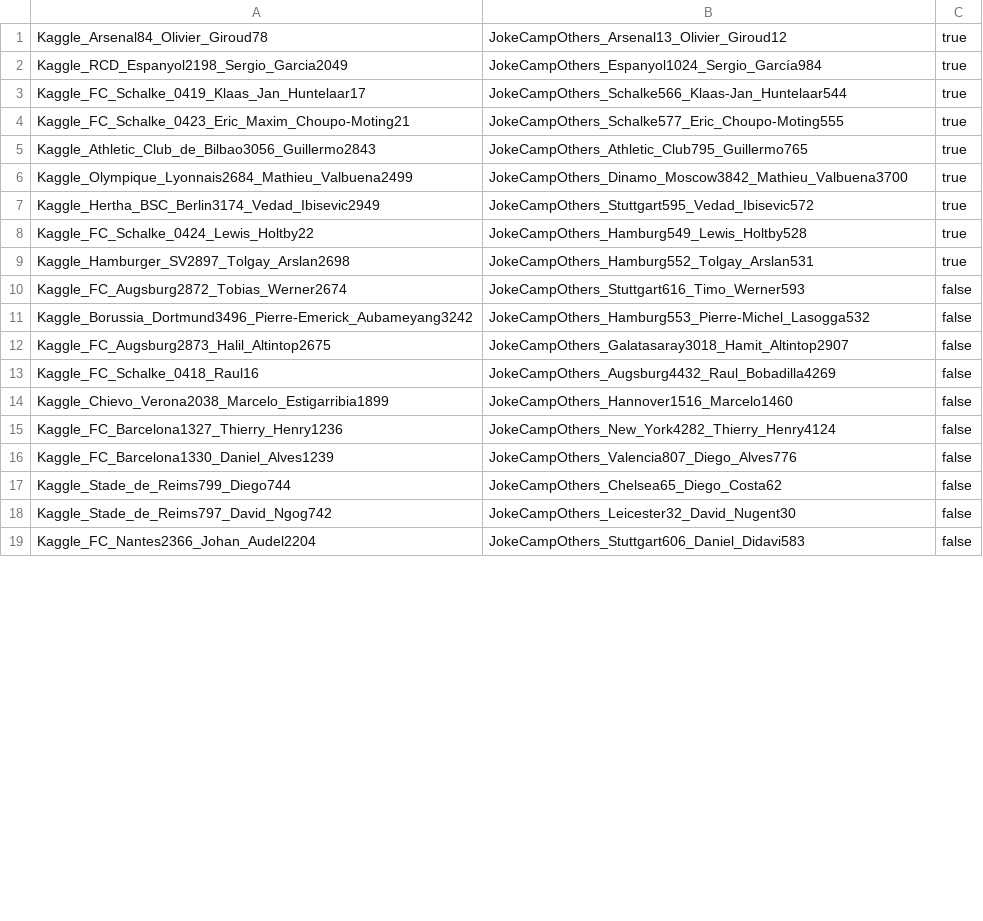
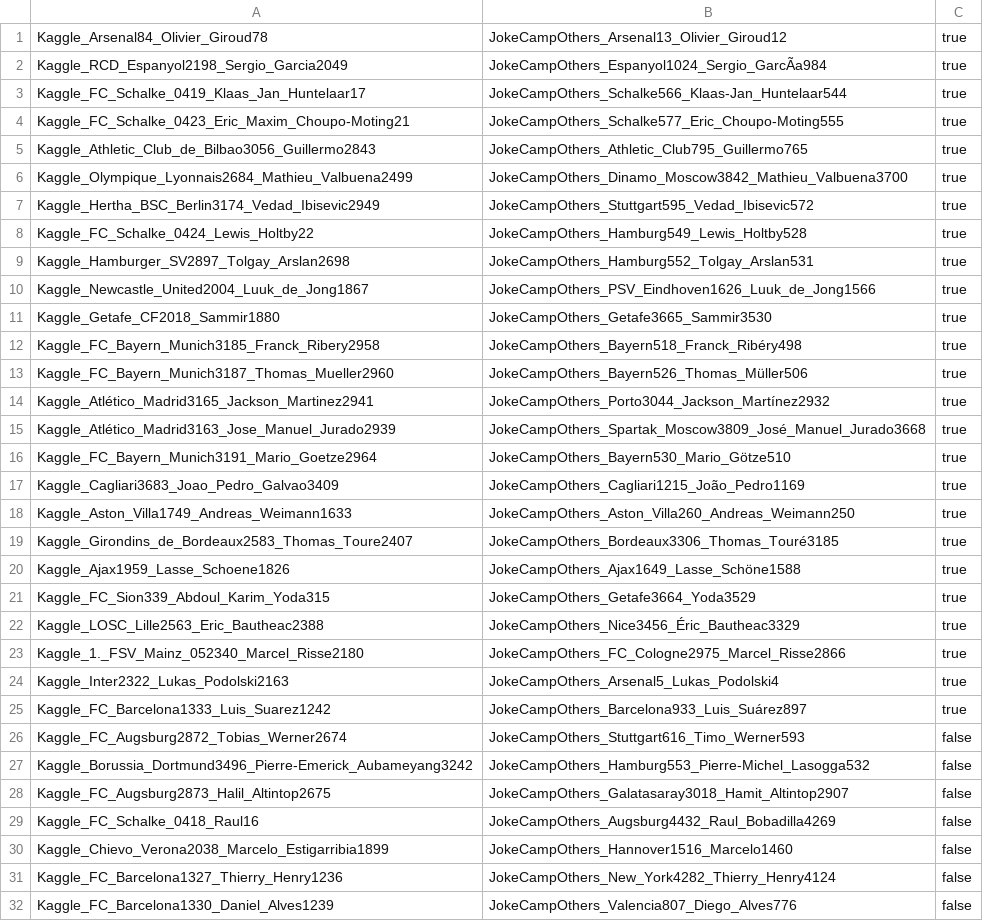
Before and after one commit to WebDataIntegrationProject/SoccerIdentityResolution, a CSV file: data/goldstandard/gs_jokecamp_kaggle_players.csv, drawn as a sheet; only a part is shown; the shorter side is filled out with more unchanged rows; the diff covers the shown part only; the diff names each change by its address in the sheet, - before the commit and + after, or states it on an @@ line.

```diff
--- a/data/goldstandard/gs_jokecamp_kaggle_players.csv
+++ b/data/goldstandard/gs_jokecamp_kaggle_players.csv
-B2: JokeCampOthers_Espanyol1024_Sergio_García984
+B2: JokeCampOthers_Espanyol1024_Sergio_GarcÃa984
+row 10: Kaggle_Newcastle_United2004_Luuk_de_Jong1867 | JokeCampOthers_PSV_Eindhoven1626_Luuk_de_Jong1566 | true
+row 11: Kaggle_Getafe_CF2018_Sammir1880 | JokeCampOthers_Getafe3665_Sammir3530 | true
+row 12: Kaggle_FC_Bayern_Munich3185_Franck_Ribery2958 | JokeCampOthers_Bayern518_Franck_Ribéry498 | true
+row 13: Kaggle_FC_Bayern_Munich3187_Thomas_Mueller2960 | JokeCampOthers_Bayern526_Thomas_Müller506 | true
+row 14: Kaggle_Atlético_Madrid3165_Jackson_Martinez2941 | JokeCampOthers_Porto3044_Jackson_Martínez2932 | true
+row 15: Kaggle_Atlético_Madrid3163_Jose_Manuel_Jurado2939 | JokeCampOthers_Spartak_Moscow3809_José_Manuel_Jurado3668 | true
+row 16: Kaggle_FC_Bayern_Munich3191_Mario_Goetze2964 | JokeCampOthers_Bayern530_Mario_Götze510 | true
+row 17: Kaggle_Cagliari3683_Joao_Pedro_Galvao3409 | JokeCampOthers_Cagliari1215_João_Pedro1169 | true
+row 18: Kaggle_Aston_Villa1749_Andreas_Weimann1633 | JokeCampOthers_Aston_Villa260_Andreas_Weimann250 | true
+row 19: Kaggle_Girondins_de_Bordeaux2583_Thomas_Toure2407 | JokeCampOthers_Bordeaux3306_Thomas_Touré3185 | true
+row 20: Kaggle_Ajax1959_Lasse_Schoene1826 | JokeCampOthers_Ajax1649_Lasse_Schöne1588 | true
+row 21: Kaggle_FC_Sion339_Abdoul_Karim_Yoda315 | JokeCampOthers_Getafe3664_Yoda3529 | true
+row 22: Kaggle_LOSC_Lille2563_Eric_Bautheac2388 | JokeCampOthers_Nice3456_Éric_Bautheac3329 | true
+row 23: Kaggle_1._FSV_Mainz_052340_Marcel_Risse2180 | JokeCampOthers_FC_Cologne2975_Marcel_Risse2866 | true
+row 24: Kaggle_Inter2322_Lukas_Podolski2163 | JokeCampOthers_Arsenal5_Lukas_Podolski4 | true
+row 25: Kaggle_FC_Barcelona1333_Luis_Suarez1242 | JokeCampOthers_Barcelona933_Luis_Suárez897 | true
```
Also changed, not shown: 14 added rows and 1 edited cell elsewhere in this file, data/goldstandard/gs_jokecamp_kaggle_clubs.csv.
